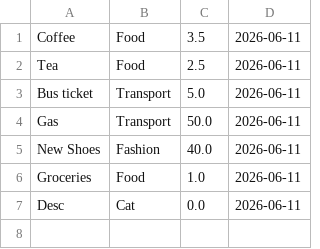
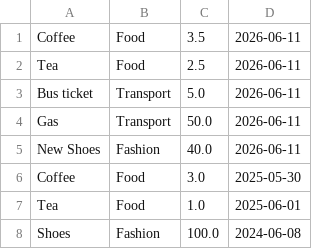
Before and after one commit to Weronikdan/expense-tracker, a CSV file: expenses.csv, drawn as a sheet.

```diff
--- a/expenses.csv
+++ b/expenses.csv
@@ -5,3 +5,4 @@ Gas,Transport,50.0,2026-06-11
 New Shoes,Fashion,40.0,2026-06-11
-Groceries,Food,1.0,2026-06-11
-Desc,Cat,0.0,2026-06-11
+Coffee,Food,3.0,2025-05-30
+Tea,Food,1.0,2025-06-01
+Shoes,Fashion,100.0,2024-06-08
```
Also changed, not shown: 2 other files.
